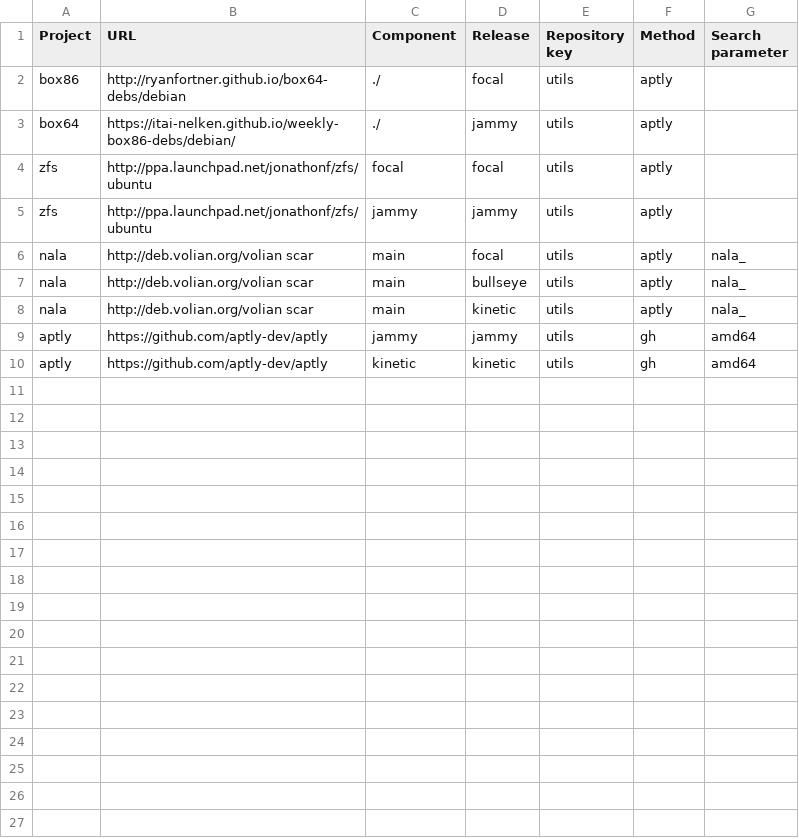
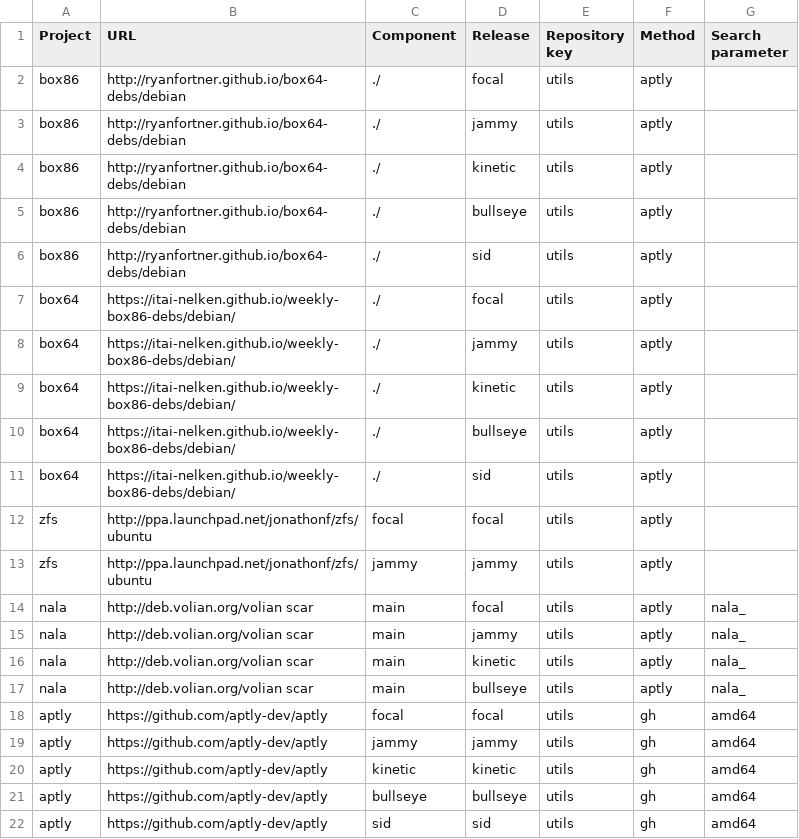
Before and after one commit to armbian/repository, a CSV file: projects.csv, drawn as a sheet.

Commit message:
Bugfix

```diff
--- a/projects.csv
+++ b/projects.csv
@@ -2,3 +2,11 @@ Project,URL,Component,Release,Repository key,Method,Search parameter
 box86,http://ryanfortner.github.io/box64-debs/debian,./,focal,utils,aptly,
+box86,http://ryanfortner.github.io/box64-debs/debian,./,jammy,utils,aptly,
+box86,http://ryanfortner.github.io/box64-debs/debian,./,kinetic,utils,aptly,
+box86,http://ryanfortner.github.io/box64-debs/debian,./,bullseye,utils,aptly,
+box86,http://ryanfortner.github.io/box64-debs/debian,./,sid,utils,aptly,
+box64,https://itai-nelken.github.io/weekly-box86-debs/debian/,./,focal,utils,aptly,
 box64,https://itai-nelken.github.io/weekly-box86-debs/debian/,./,jammy,utils,aptly,
+box64,https://itai-nelken.github.io/weekly-box86-debs/debian/,./,kinetic,utils,aptly,
+box64,https://itai-nelken.github.io/weekly-box86-debs/debian/,./,bullseye,utils,aptly,
+box64,https://itai-nelken.github.io/weekly-box86-debs/debian/,./,sid,utils,aptly,
 zfs,http://ppa.launchpad.net/jonathonf/zfs/ubuntu,focal,focal,utils,aptly,
@@ -6,5 +14,9 @@ zfs,http://ppa.launchpad.net/jonathonf/zfs/ubuntu,jammy,jammy,utils,aptly,
 nala,http://deb.volian.org/volian scar,main,focal,utils,aptly,nala_
+nala,http://deb.volian.org/volian scar,main,jammy,utils,aptly,nala_
+nala,http://deb.volian.org/volian scar,main,kinetic,utils,aptly,nala_
 nala,http://deb.volian.org/volian scar,main,bullseye,utils,aptly,nala_
-nala,http://deb.volian.org/volian scar,main,kinetic,utils,aptly,nala_
+aptly,https://github.com/aptly-dev/aptly,focal,focal,utils,gh,amd64
 aptly,https://github.com/aptly-dev/aptly,jammy,jammy,utils,gh,amd64
 aptly,https://github.com/aptly-dev/aptly,kinetic,kinetic,utils,gh,amd64
+aptly,https://github.com/aptly-dev/aptly,bullseye,bullseye,utils,gh,amd64
+aptly,https://github.com/aptly-dev/aptly,sid,sid,utils,gh,amd64
```
